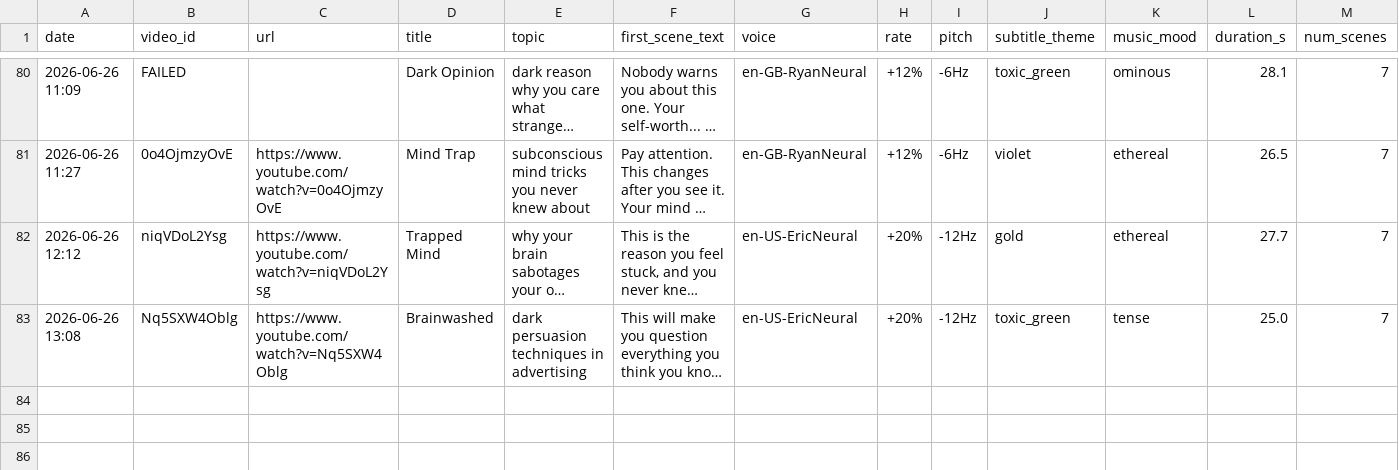
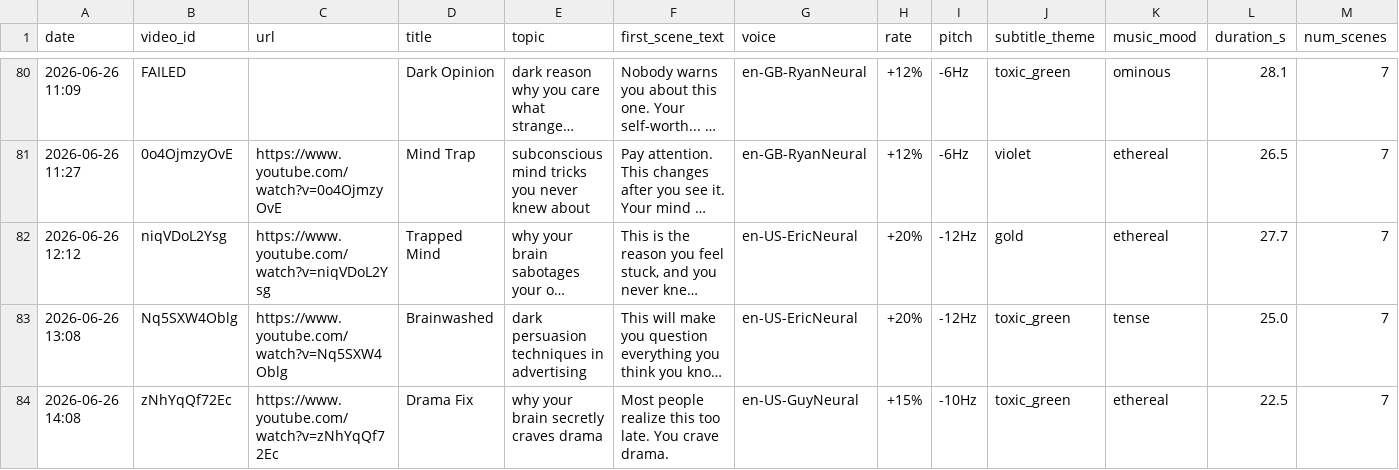
Before and after one commit to mohamedboyauzan1003/auto-youtube, a CSV file: cache/video_log.csv, drawn as a sheet; only a part is shown, gaps mark what is left out; long unchanged cells end in …; the diff names each change by its address in the sheet, - before the commit and + after, or states it on an @@ line.

```diff
--- a/cache/video_log.csv
+++ b/cache/video_log.csv
+row 84: 2026-06-26 14:08 | zNhYqQf72Ec | https://www.youtube.com/watch?v=zNhYqQf72Ec | Drama Fix | why your brain secretly craves drama | Most people realize this too late. You crave drama. | en-US-GuyNeural | +15% | -10Hz | toxic_green | ethereal | 22.5 | 7
```
Also changed, not shown: 1 other file.
